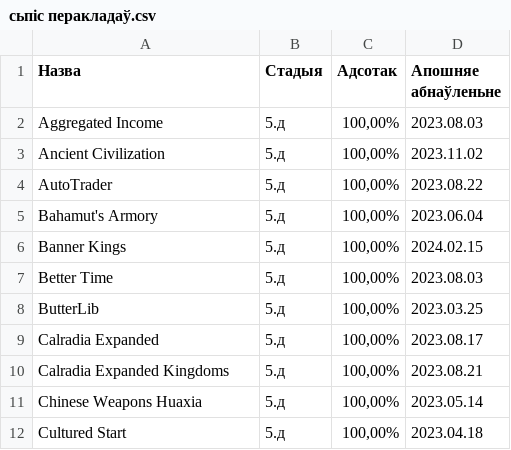
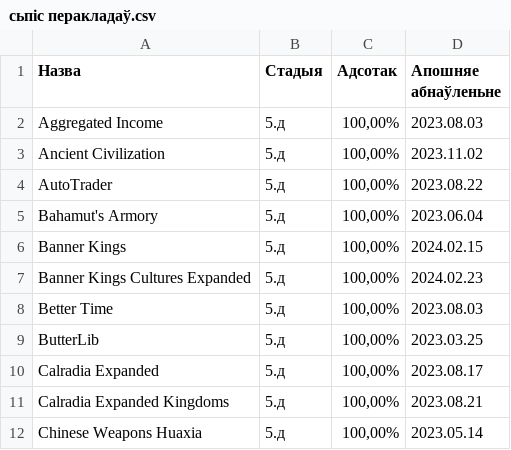
Before and after one commit to gitReiko/by-lang-bannerlord-project, a CSV file: рознае/сьпіс перакладаў.csv, drawn as a sheet; only a part is shown; the shorter side is filled out with more unchanged rows; the diff names each change by its address in the sheet, - before the commit and + after, or states it on an @@ line.

```diff
--- a/рознае/сьпіс перакладаў.csv
+++ b/рознае/сьпіс перакладаў.csv
+row 7: Banner Kings Cultures Expanded | 5.д | 100,00% | 2024.02.23
```
Also changed, not shown: 9 other files.
